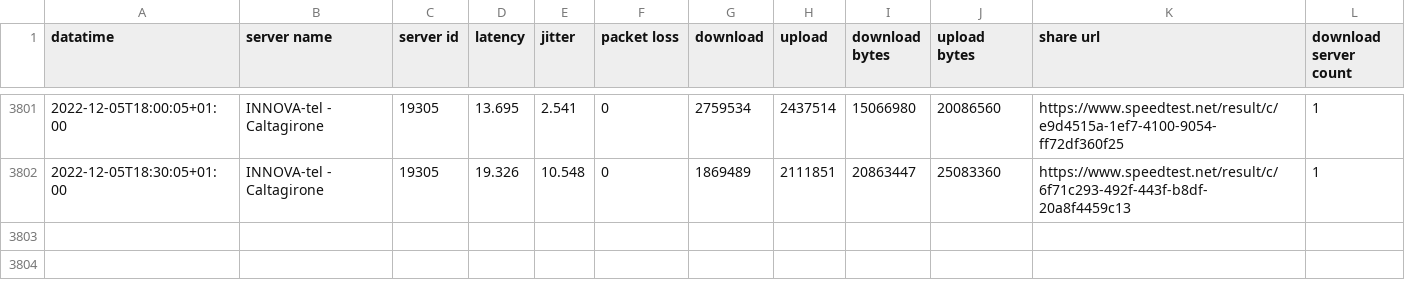
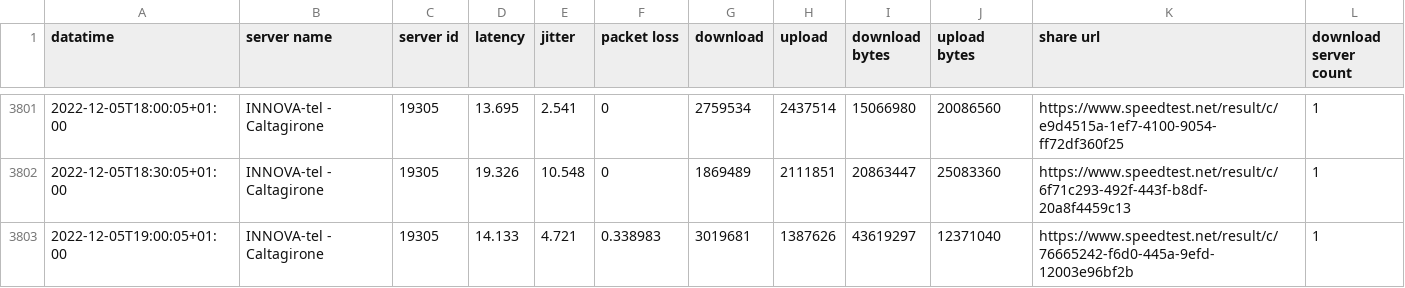
Before and after one commit to pigreco/speedtest-parabola, a CSV file: output/toto-migliorato.csv, drawn as a sheet; only a part is shown, gaps mark what is left out.

Commit message:
update

```diff
--- a/output/toto-migliorato.csv
+++ b/output/toto-migliorato.csv
@@ -3802 +3802,2 @@
 2022-12-05T18:30:05+01:00,"INNOVA-tel - Caltagirone","19305","19.326","10.548","0","1869489","2111851","20863447","25083360","https://www.speedtest.net/result/c/6f71c293-492f-443f-b8df-20a8f4459c13","1"
+2022-12-05T19:00:05+01:00,"INNOVA-tel - Caltagirone","19305","14.133","4.721","0.338983","3019681","1387626","43619297","12371040","https://www.speedtest.net/result/c/76665242-f6d0-445a-9efd-12003e96bf2b","1"
```
